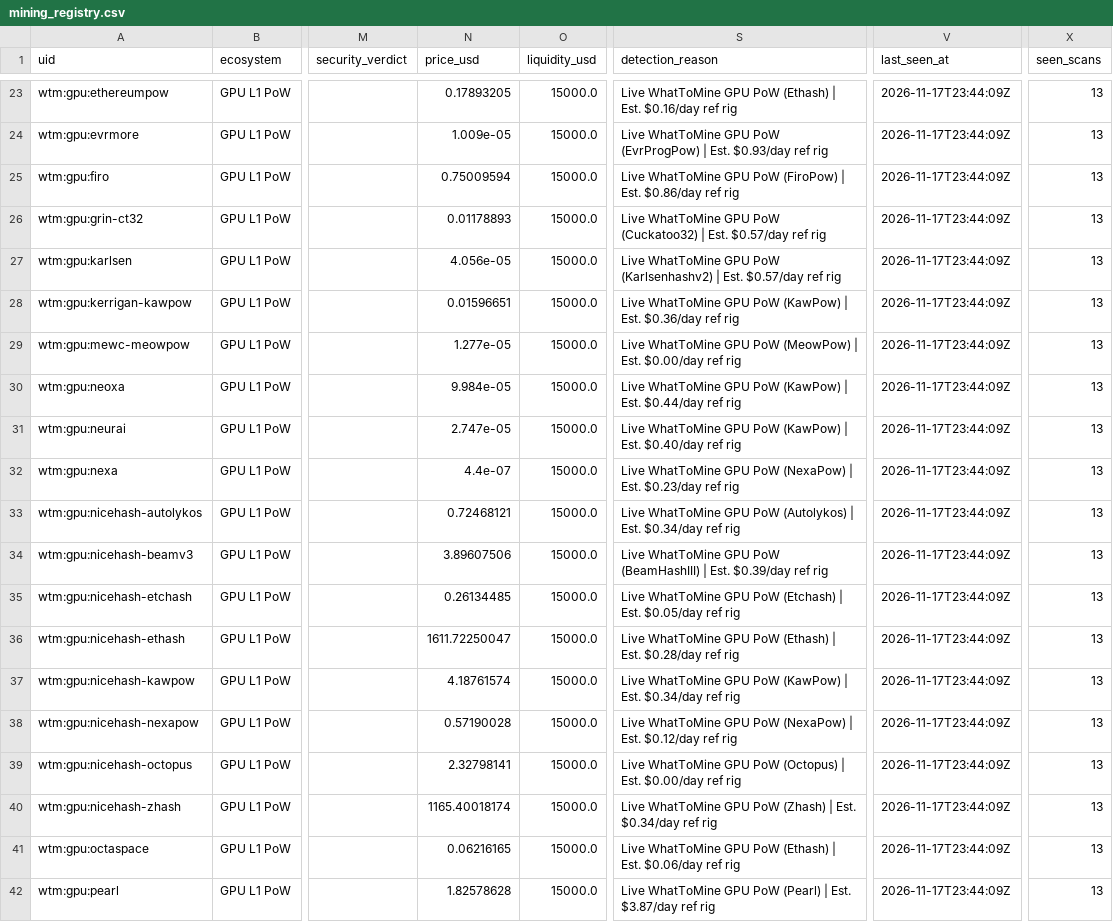
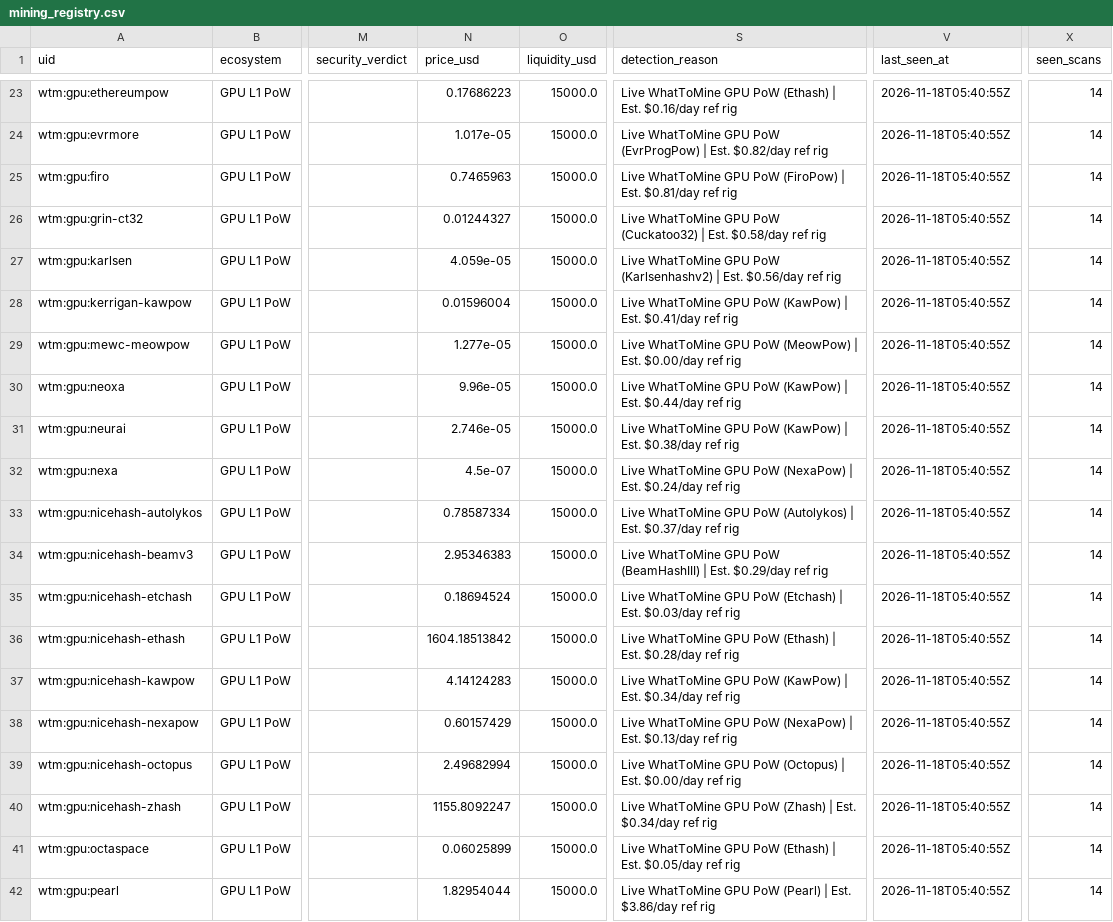
Before and after one commit to elyousfired/omnirpc-mining-arbitrage, a CSV file: mining_registry.csv, drawn as a sheet; only a part is shown, gaps mark what is left out; the diff covers the shown part only; the diff names each change by its address in the sheet, - before the commit and + after, or states it on an @@ line.

```diff
--- a/mining_registry.csv
+++ b/mining_registry.csv
-N23 (price_usd): 0.17893205
+N23 (price_usd): 0.17686223
-V23:V42 (last_seen_at): 2026-11-17T23:44:09Z
+V23:V42 (last_seen_at): 2026-11-18T05:40:55Z
-X23:X42 (seen_scans): 13
+X23:X42 (seen_scans): 14
-N24 (price_usd): 1.009e-05
+N24 (price_usd): 1.017e-05
-S24 (detection_reason): …| Est. $0.93/day ref rig
+S24 (detection_reason): …| Est. $0.82/day ref rig
-N25 (price_usd): 0.75009594
+N25 (price_usd): 0.7465963
-S25 (detection_reason): …| Est. $0.86/day ref rig
+S25 (detection_reason): …| Est. $0.81/day ref rig
-N26 (price_usd): 0.01178893
+N26 (price_usd): 0.01244327
-S26 (detection_reason): …| Est. $0.57/day ref rig
+S26 (detection_reason): …| Est. $0.58/day ref rig
-N27 (price_usd): 4.056e-05
+N27 (price_usd): 4.059e-05
-S27 (detection_reason): …| Est. $0.57/day ref rig
+S27 (detection_reason): …| Est. $0.56/day ref rig
-N28 (price_usd): 0.01596651
+N28 (price_usd): 0.01596004
-S28 (detection_reason): …| Est. $0.36/day ref rig
+S28 (detection_reason): …| Est. $0.41/day ref rig
-N30 (price_usd): 9.984e-05
+N30 (price_usd): 9.96e-05
-N31 (price_usd): 2.747e-05
+N31 (price_usd): 2.746e-05
-S31 (detection_reason): …| Est. $0.40/day ref rig
+S31 (detection_reason): …| Est. $0.38/day ref rig
-N32 (price_usd): 4.4e-07
+N32 (price_usd): 4.5e-07
-S32 (detection_reason): …| Est. $0.23/day ref rig
+S32 (detection_reason): …| Est. $0.24/day ref rig
-N33 (price_usd): 0.72468121
+N33 (price_usd): 0.78587334
-S33 (detection_reason): …| Est. $0.34/day ref rig
+S33 (detection_reason): …| Est. $0.37/day ref rig
-N34 (price_usd): 3.89607506
+N34 (price_usd): 2.95346383
-S34 (detection_reason): …| Est. $0.39/day ref rig
+S34 (detection_reason): …| Est. $0.29/day ref rig
-N35 (price_usd): 0.26134485
+N35 (price_usd): 0.18694524
-S35 (detection_reason): …| Est. $0.05/day ref rig
+S35 (detection_reason): …| Est. $0.03/day ref rig
-N36 (price_usd): 1611.72250047
+N36 (price_usd): 1604.18513842
-N37 (price_usd): 4.18761574
+N37 (price_usd): 4.14124283
-N38 (price_usd): 0.57190028
+N38 (price_usd): 0.60157429
-S38 (detection_reason): …| Est. $0.12/day ref rig
+S38 (detection_reason): …| Est. $0.13/day ref rig
-N39 (price_usd): 2.32798141
+N39 (price_usd): 2.49682994
-N40 (price_usd): 1165.40018174
+N40 (price_usd): 1155.8092247
-N41 (price_usd): 0.06216165
+N41 (price_usd): 0.06025899
-S41 (detection_reason): …| Est. $0.06/day ref rig
+S41 (detection_reason): …| Est. $0.05/day ref rig
-N42 (price_usd): 1.82578628
+N42 (price_usd): 1.82954044
-S42 (detection_reason): …| Est. $3.87/day ref rig
+S42 (detection_reason): …| Est. $3.86/day ref rig
```
Also changed, not shown: 116 edited cells elsewhere in this file, onchain_mining_candidates.csv, 3 other files.
